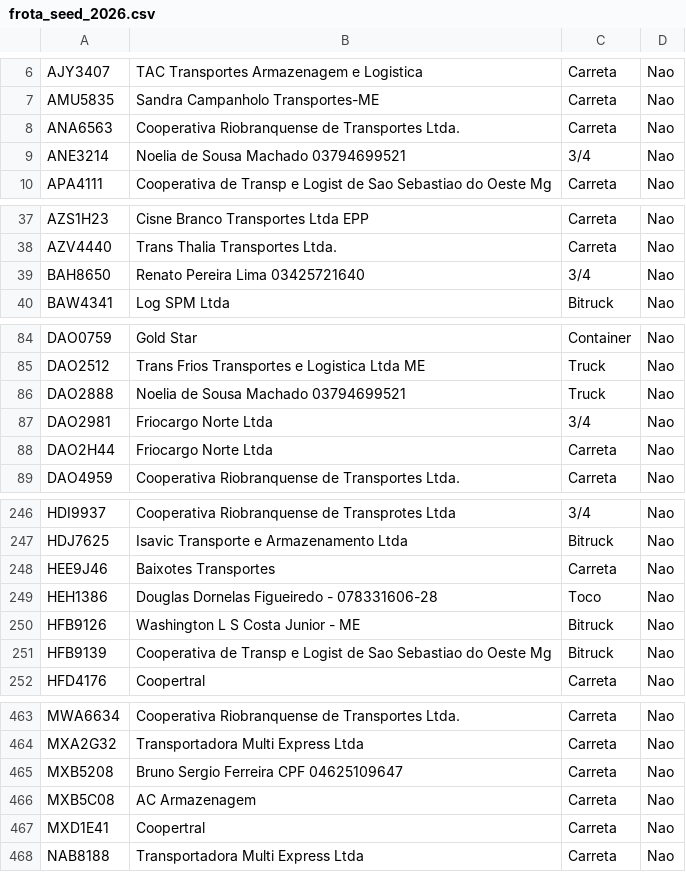
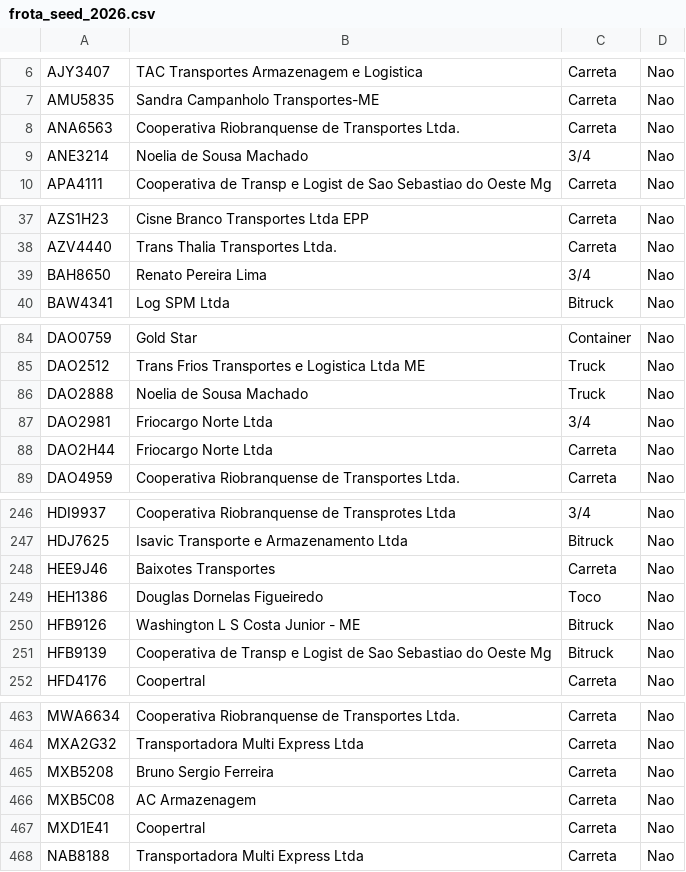
Before and after one commit to loxbmuniz-eng/pega-visao, a CSV file: entregaveis/suinco_logistica/frota_seed_2026.csv, drawn as a sheet; only a part is shown, gaps mark what is left out; the diff covers the shown part only.

```diff
--- a/entregaveis/suinco_logistica/frota_seed_2026.csv
+++ b/entregaveis/suinco_logistica/frota_seed_2026.csv
@@ -8,3 +8,3 @@ AMU5835,Sandra Campanholo Transportes-ME,Carreta,Nao
 ANA6563,Cooperativa Riobranquense de Transportes Ltda.,Carreta,Nao
-ANE3214,Noelia de Sousa Machado 03794699521,3/4,Nao
+ANE3214,Noelia de Sousa Machado,3/4,Nao
 APA4111,Cooperativa de Transp e Logist de Sao Sebastiao do Oeste Mg,Carreta,Nao
@@ -38,3 +38,3 @@ AZS1H23,Cisne Branco Transportes Ltda EPP,Carreta,Nao
 AZV4440,Trans Thalia Transportes Ltda.,Carreta,Nao
-BAH8650,Renato Pereira Lima 03425721640,3/4,Nao
+BAH8650,Renato Pereira Lima,3/4,Nao
 BAW4341,Log SPM Ltda,Bitruck,Nao
@@ -85,3 +85,3 @@ DAO0759,Gold Star,Container,Nao
 DAO2512,Trans Frios Transportes e Logistica Ltda ME,Truck,Nao
-DAO2888,Noelia de Sousa Machado 03794699521,Truck,Nao
+DAO2888,Noelia de Sousa Machado,Truck,Nao
 DAO2981,Friocargo Norte Ltda,3/4,Nao
@@ -248,3 +248,3 @@ HDJ7625,Isavic Transporte e Armazenamento Ltda,Bitruck,Nao
 HEE9J46,Baixotes Transportes,Carreta,Nao
-HEH1386,Douglas Dornelas Figueiredo - 078331606-28,Toco,Nao
+HEH1386,Douglas Dornelas Figueiredo,Toco,Nao
 HFB9126,Washington L S Costa Junior - ME,Bitruck,Nao
@@ -464,3 +464,3 @@ MWA6634,Cooperativa Riobranquense de Transportes Ltda.,Carreta,Nao
 MXA2G32,Transportadora Multi Express Ltda,Carreta,Nao
-MXB5208,Bruno Sergio Ferreira CPF 04625109647,Carreta,Nao
+MXB5208,Bruno Sergio Ferreira,Carreta,Nao
 MXB5C08,AC Armazenagem,Carreta,Nao
```
Also changed, not shown: 4 edited cells elsewhere in this file, 4 other files.
